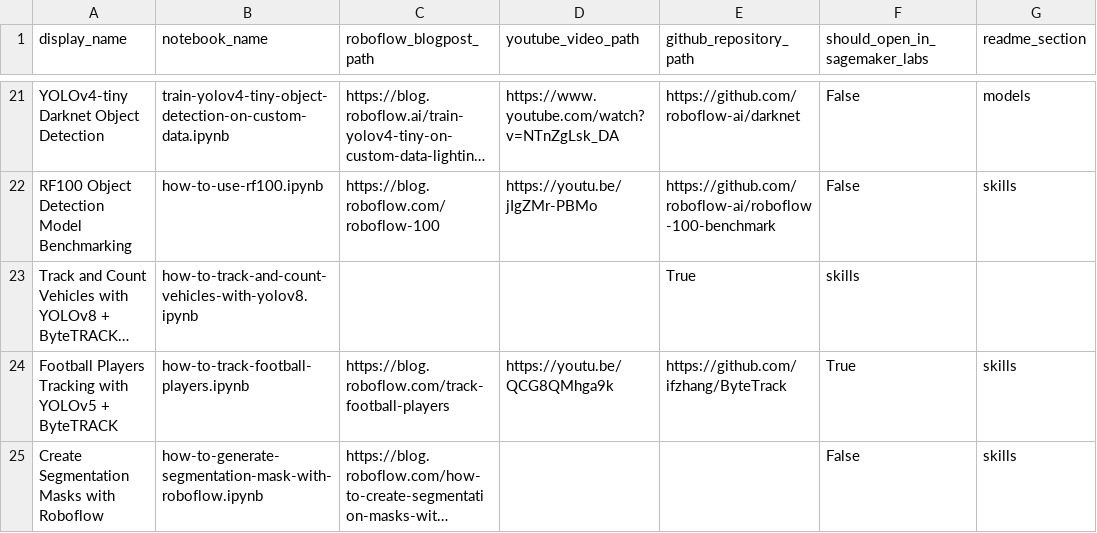
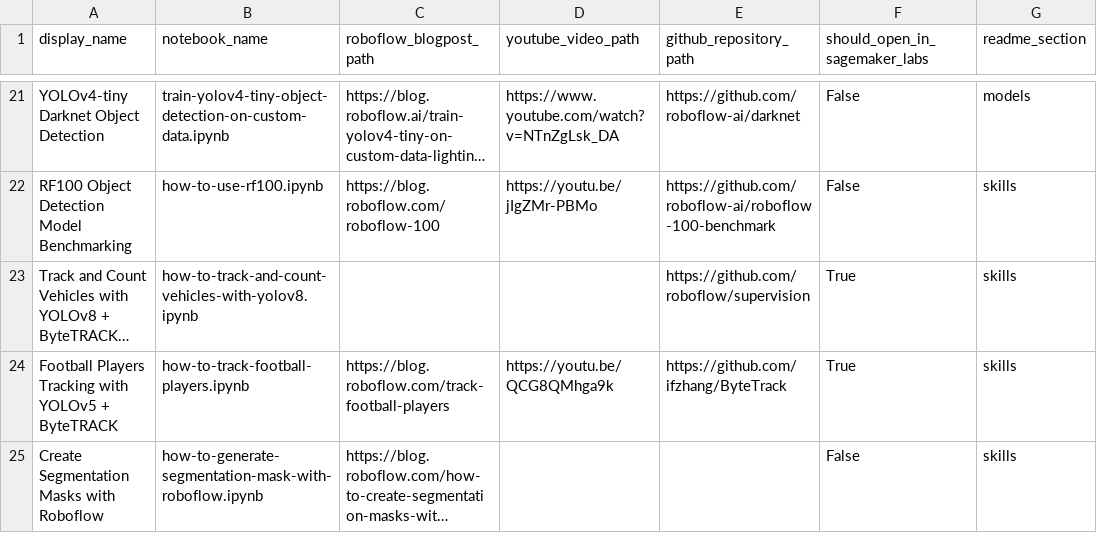
Before and after one commit to roboflow/notebooks, a CSV file: automation/notebooks-table-data.csv, drawn as a sheet; only a part is shown, gaps mark what is left out; long unchanged cells end in …; the diff names each change by its address in the sheet, - before the commit and + after, or states it on an @@ line.

Commit message:
🔗‍ add supervision repository link

```diff
--- a/automation/notebooks-table-data.csv
+++ b/automation/notebooks-table-data.csv
-E23 (github_repository_path): True
+E23 (github_repository_path): https://github.com/roboflow/supervision
-F23 (should_open_in_sagemaker_labs): skills
+F23 (should_open_in_sagemaker_labs): True
-G23 (readme_section): (empty)
+G23 (readme_section): skills
```
